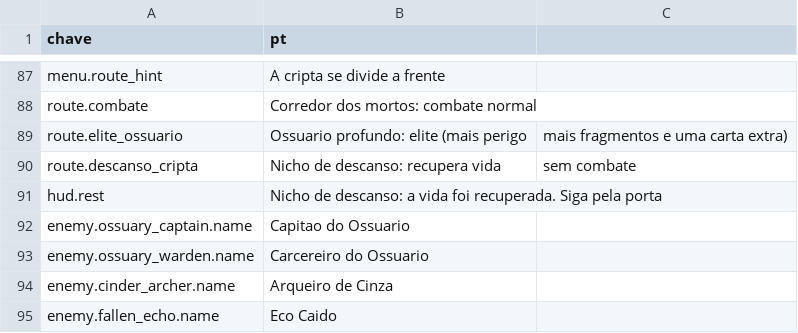
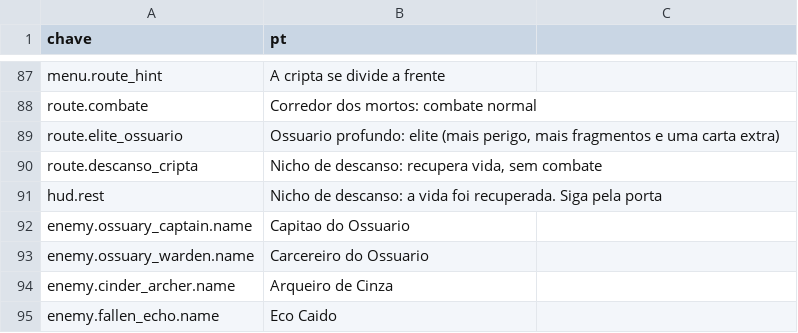
Before and after one commit to Willvinicius2/echoes-of-the-shatter, a CSV file: godot/data2d/loc_2d.csv, drawn as a sheet; only a part is shown, gaps mark what is left out.

```diff
--- a/godot/data2d/loc_2d.csv
+++ b/godot/data2d/loc_2d.csv
@@ -88,4 +88,4 @@ menu.route_hint,A cripta se divide a frente
 route.combate,Corredor dos mortos: combate normal
-route.elite_ossuario,Ossuario profundo: elite (mais perigo, mais fragmentos e uma carta extra)
-route.descanso_cripta,Nicho de descanso: recupera vida, sem combate
+route.elite_ossuario,"Ossuario profundo: elite (mais perigo, mais fragmentos e uma carta extra)"
+route.descanso_cripta,"Nicho de descanso: recupera vida, sem combate"
 hud.rest,Nicho de descanso: a vida foi recuperada. Siga pela porta
```
Also changed, not shown: godot/data2d/hud_layout.csv, 7 other files.
